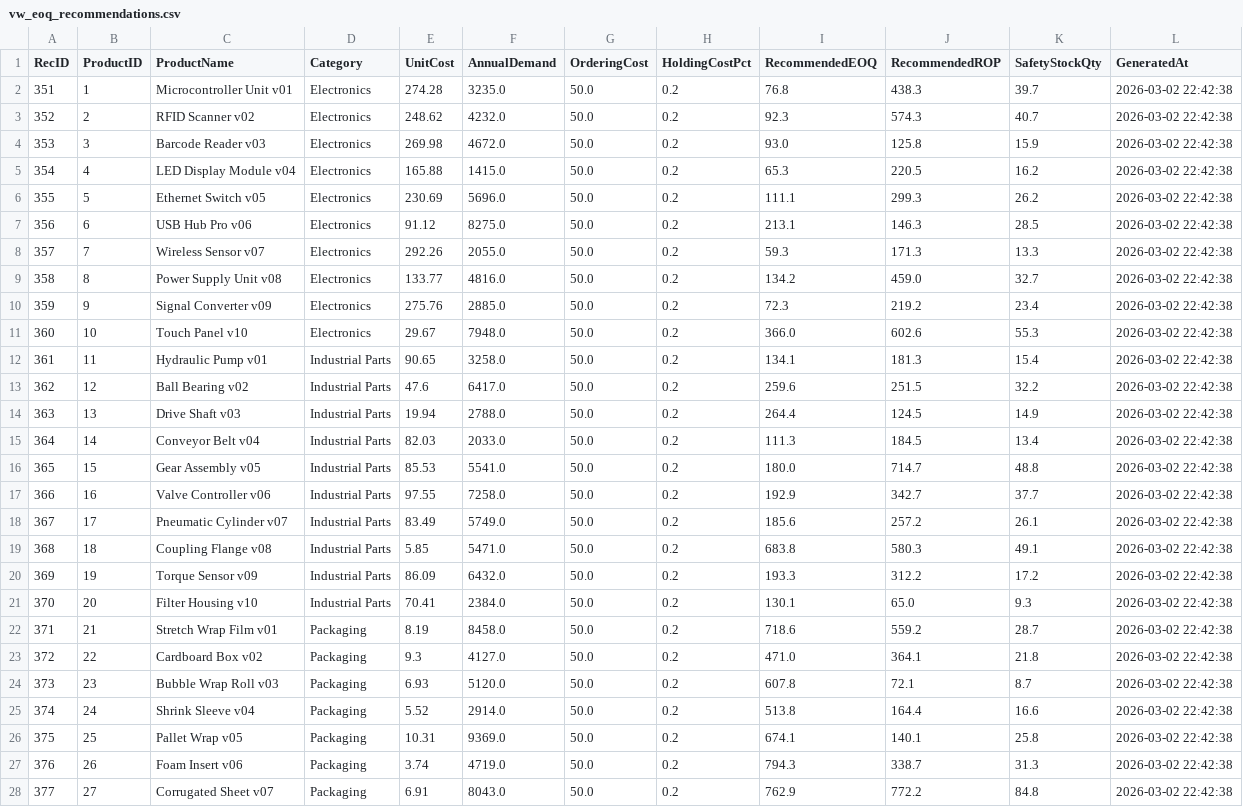
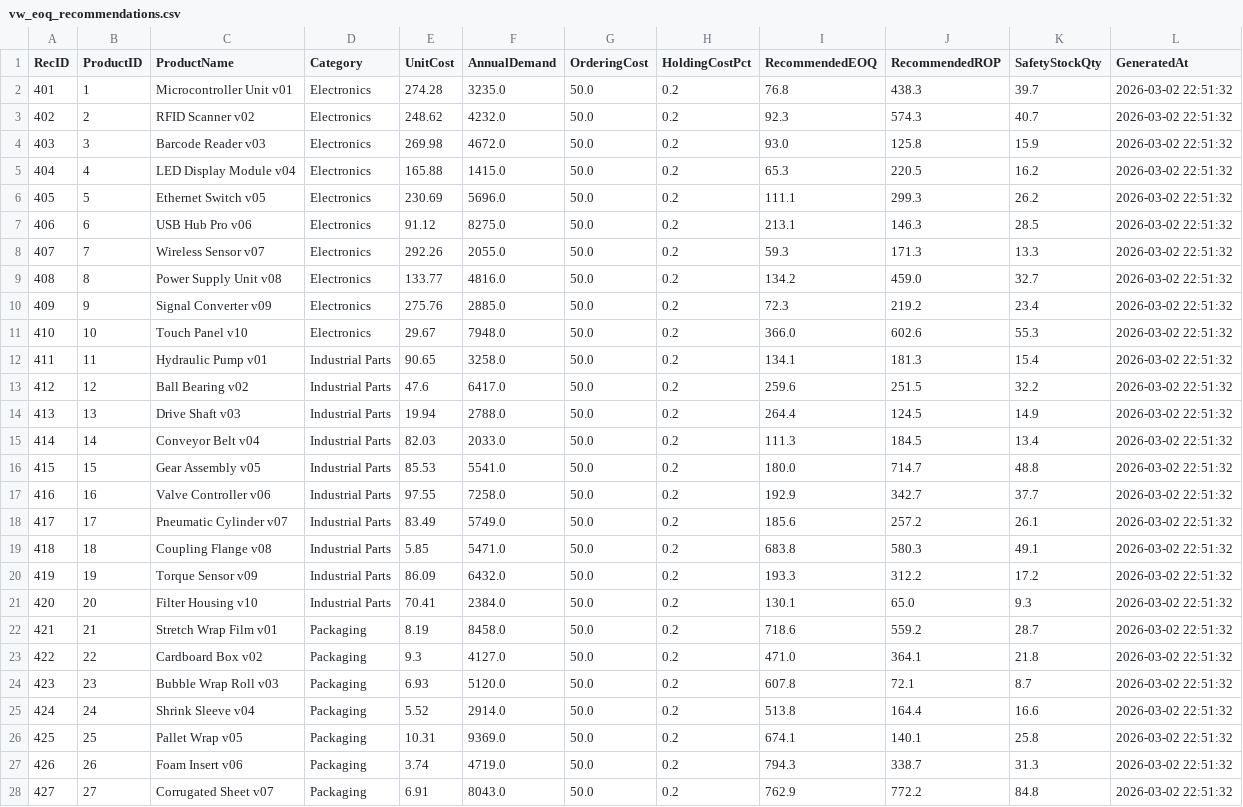
Before and after one commit to cordeous/flowsight, a CSV file: powerbi/data_export/vw_eoq_recommendations.csv (was dashboard/public/data/vw_eoq_recommendations.csv), drawn as a sheet; only a part is shown; the diff covers the shown part only.

```diff
--- a/dashboard/public/data/vw_eoq_recommendations.csv
+++ b/powerbi/data_export/vw_eoq_recommendations.csv
@@ -1,28 +1,28 @@
 RecID,ProductID,ProductName,Category,UnitCost,AnnualDemand,OrderingCost,HoldingCostPct,RecommendedEOQ,RecommendedROP,SafetyStockQty,GeneratedAt
-351,1,Microcontroller Unit v01,Electronics,274.28,3235.0,50.0,0.2,76.8,438.3,39.7,2026-03-02 22:42:38
-352,2,RFID Scanner v02,Electronics,248.62,4232.0,50.0,0.2,92.3,574.3,40.7,2026-03-02 22:42:38
-353,3,Barcode Reader v03,Electronics,269.98,4672.0,50.0,0.2,93.0,125.8,15.9,2026-03-02 22:42:38
-354,4,LED Display Module v04,Electronics,165.88,1415.0,50.0,0.2,65.3,220.5,16.2,2026-03-02 22:42:38
-355,5,Ethernet Switch v05,Electronics,230.69,5696.0,50.0,0.2,111.1,299.3,26.2,2026-03-02 22:42:38
-356,6,USB Hub Pro v06,Electronics,91.12,8275.0,50.0,0.2,213.1,146.3,28.5,2026-03-02 22:42:38
-357,7,Wireless Sensor v07,Electronics,292.26,2055.0,50.0,0.2,59.3,171.3,13.3,2026-03-02 22:42:38
-358,8,Power Supply Unit v08,Electronics,133.77,4816.0,50.0,0.2,134.2,459.0,32.7,2026-03-02 22:42:38
-359,9,Signal Converter v09,Electronics,275.76,2885.0,50.0,0.2,72.3,219.2,23.4,2026-03-02 22:42:38
-360,10,Touch Panel v10,Electronics,29.67,7948.0,50.0,0.2,366.0,602.6,55.3,2026-03-02 22:42:38
-361,11,Hydraulic Pump v01,Industrial Parts,90.65,3258.0,50.0,0.2,134.1,181.3,15.4,2026-03-02 22:42:38
-362,12,Ball Bearing v02,Industrial Parts,47.6,6417.0,50.0,0.2,259.6,251.5,32.2,2026-03-02 22:42:38
-363,13,Drive Shaft v03,Industrial Parts,19.94,2788.0,50.0,0.2,264.4,124.5,14.9,2026-03-02 22:42:38
-364,14,Conveyor Belt v04,Industrial Parts,82.03,2033.0,50.0,0.2,111.3,184.5,13.4,2026-03-02 22:42:38
-365,15,Gear Assembly v05,Industrial Parts,85.53,5541.0,50.0,0.2,180.0,714.7,48.8,2026-03-02 22:42:38
-366,16,Valve Controller v06,Industrial Parts,97.55,7258.0,50.0,0.2,192.9,342.7,37.7,2026-03-02 22:42:38
-367,17,Pneumatic Cylinder v07,Industrial Parts,83.49,5749.0,50.0,0.2,185.6,257.2,26.1,2026-03-02 22:42:38
-368,18,Coupling Flange v08,Industrial Parts,5.85,5471.0,50.0,0.2,683.8,580.3,49.1,2026-03-02 22:42:38
-369,19,Torque Sensor v09,Industrial Parts,86.09,6432.0,50.0,0.2,193.3,312.2,17.2,2026-03-02 22:42:38
-370,20,Filter Housing v10,Industrial Parts,70.41,2384.0,50.0,0.2,130.1,65.0,9.3,2026-03-02 22:42:38
-371,21,Stretch Wrap Film v01,Packaging,8.19,8458.0,50.0,0.2,718.6,559.2,28.7,2026-03-02 22:42:38
-372,22,Cardboard Box v02,Packaging,9.3,4127.0,50.0,0.2,471.0,364.1,21.8,2026-03-02 22:42:38
-373,23,Bubble Wrap Roll v03,Packaging,6.93,5120.0,50.0,0.2,607.8,72.1,8.7,2026-03-02 22:42:38
-374,24,Shrink Sleeve v04,Packaging,5.52,2914.0,50.0,0.2,513.8,164.4,16.6,2026-03-02 22:42:38
-375,25,Pallet Wrap v05,Packaging,10.31,9369.0,50.0,0.2,674.1,140.1,25.8,2026-03-02 22:42:38
-376,26,Foam Insert v06,Packaging,3.74,4719.0,50.0,0.2,794.3,338.7,31.3,2026-03-02 22:42:38
-377,27,Corrugated Sheet v07,Packaging,6.91,8043.0,50.0,0.2,762.9,772.2,84.8,2026-03-02 22:42:38
+401,1,Microcontroller Unit v01,Electronics,274.28,3235.0,50.0,0.2,76.8,438.3,39.7,2026-03-02 22:51:32
+402,2,RFID Scanner v02,Electronics,248.62,4232.0,50.0,0.2,92.3,574.3,40.7,2026-03-02 22:51:32
+403,3,Barcode Reader v03,Electronics,269.98,4672.0,50.0,0.2,93.0,125.8,15.9,2026-03-02 22:51:32
+404,4,LED Display Module v04,Electronics,165.88,1415.0,50.0,0.2,65.3,220.5,16.2,2026-03-02 22:51:32
+405,5,Ethernet Switch v05,Electronics,230.69,5696.0,50.0,0.2,111.1,299.3,26.2,2026-03-02 22:51:32
+406,6,USB Hub Pro v06,Electronics,91.12,8275.0,50.0,0.2,213.1,146.3,28.5,2026-03-02 22:51:32
+407,7,Wireless Sensor v07,Electronics,292.26,2055.0,50.0,0.2,59.3,171.3,13.3,2026-03-02 22:51:32
+408,8,Power Supply Unit v08,Electronics,133.77,4816.0,50.0,0.2,134.2,459.0,32.7,2026-03-02 22:51:32
+409,9,Signal Converter v09,Electronics,275.76,2885.0,50.0,0.2,72.3,219.2,23.4,2026-03-02 22:51:32
+410,10,Touch Panel v10,Electronics,29.67,7948.0,50.0,0.2,366.0,602.6,55.3,2026-03-02 22:51:32
+411,11,Hydraulic Pump v01,Industrial Parts,90.65,3258.0,50.0,0.2,134.1,181.3,15.4,2026-03-02 22:51:32
+412,12,Ball Bearing v02,Industrial Parts,47.6,6417.0,50.0,0.2,259.6,251.5,32.2,2026-03-02 22:51:32
+413,13,Drive Shaft v03,Industrial Parts,19.94,2788.0,50.0,0.2,264.4,124.5,14.9,2026-03-02 22:51:32
+414,14,Conveyor Belt v04,Industrial Parts,82.03,2033.0,50.0,0.2,111.3,184.5,13.4,2026-03-02 22:51:32
+415,15,Gear Assembly v05,Industrial Parts,85.53,5541.0,50.0,0.2,180.0,714.7,48.8,2026-03-02 22:51:32
+416,16,Valve Controller v06,Industrial Parts,97.55,7258.0,50.0,0.2,192.9,342.7,37.7,2026-03-02 22:51:32
+417,17,Pneumatic Cylinder v07,Industrial Parts,83.49,5749.0,50.0,0.2,185.6,257.2,26.1,2026-03-02 22:51:32
+418,18,Coupling Flange v08,Industrial Parts,5.85,5471.0,50.0,0.2,683.8,580.3,49.1,2026-03-02 22:51:32
+419,19,Torque Sensor v09,Industrial Parts,86.09,6432.0,50.0,0.2,193.3,312.2,17.2,2026-03-02 22:51:32
+420,20,Filter Housing v10,Industrial Parts,70.41,2384.0,50.0,0.2,130.1,65.0,9.3,2026-03-02 22:51:32
+421,21,Stretch Wrap Film v01,Packaging,8.19,8458.0,50.0,0.2,718.6,559.2,28.7,2026-03-02 22:51:32
+422,22,Cardboard Box v02,Packaging,9.3,4127.0,50.0,0.2,471.0,364.1,21.8,2026-03-02 22:51:32
+423,23,Bubble Wrap Roll v03,Packaging,6.93,5120.0,50.0,0.2,607.8,72.1,8.7,2026-03-02 22:51:32
+424,24,Shrink Sleeve v04,Packaging,5.52,2914.0,50.0,0.2,513.8,164.4,16.6,2026-03-02 22:51:32
+425,25,Pallet Wrap v05,Packaging,10.31,9369.0,50.0,0.2,674.1,140.1,25.8,2026-03-02 22:51:32
+426,26,Foam Insert v06,Packaging,3.74,4719.0,50.0,0.2,794.3,338.7,31.3,2026-03-02 22:51:32
+427,27,Corrugated Sheet v07,Packaging,6.91,8043.0,50.0,0.2,762.9,772.2,84.8,2026-03-02 22:51:32
```
Also changed, not shown: 46 edited cells elsewhere in this file, dashboard/public/data/vw_forecast_evaluation.csv, 9 other files.
